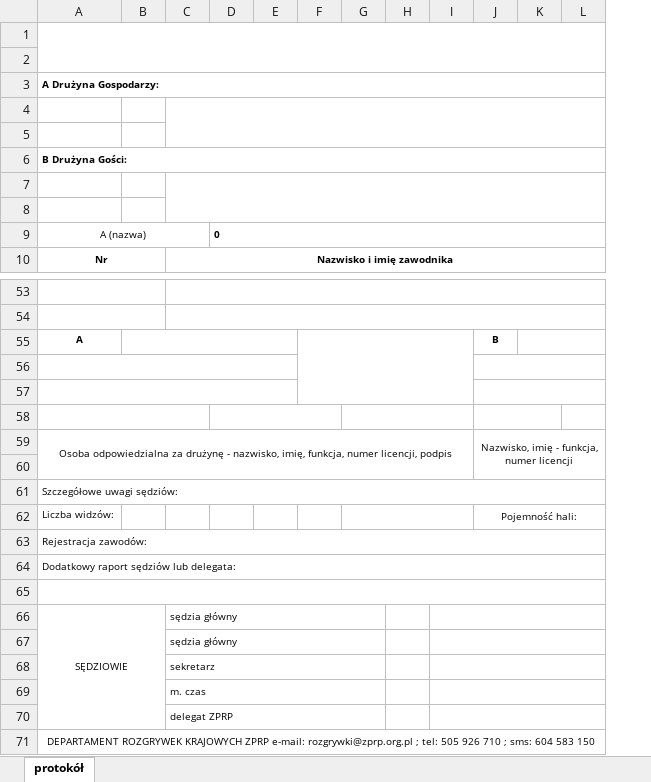
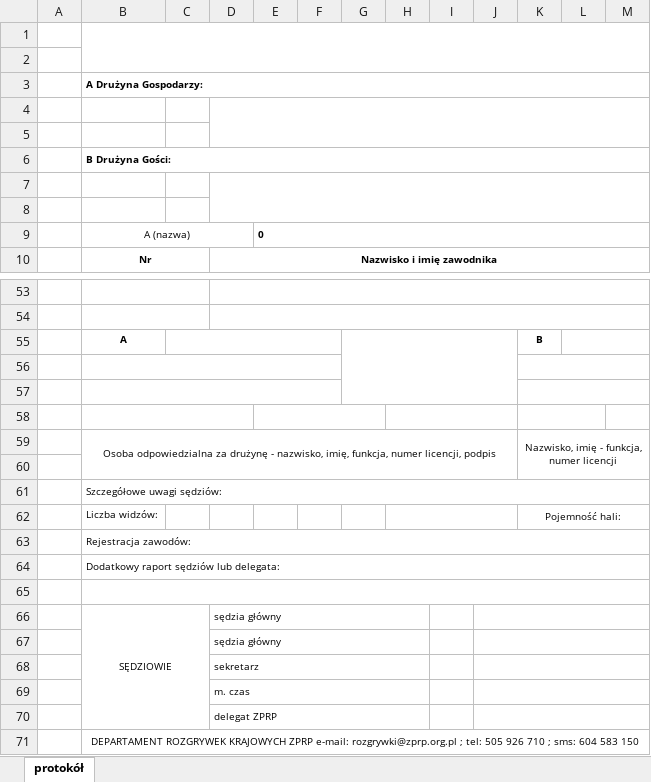
Before and after one commit to Radzio310/zprp-backend, an Excel workbook: app/templates/protocol_template.xlsx, sheet protokół, drawn as a sheet; only a part is shown, gaps mark what is left out; values as stored, in another font and other column widths than the file's, no borders; charts and pictures not drawn; removed rows and columns are numbered as before the commit, all else as after; the diff covers the shown part only; the diff names each change by its address in the sheet, - before the commit and + after, or states it on an @@ line.

Commit message:
protokół badania

```diff
--- a/app/templates/protocol_template.xlsx (sheet protokół)
+++ b/app/templates/protocol_template.xlsx (sheet protokół)
+column A, empty
-column E, empty
+column J, empty
-B55:E55 merged
+C55:F55 merged
-F55:I57 merged
+G55:J57 merged
-A56:E56 merged
+B56:F56 merged
-A57:E57 merged
+B57:F57 merged
-D58:F58 merged
+E58:G58 merged
-G58:I58 merged
+H58:J58 merged
-G62:I62 merged
+H62:J62 merged
-C66:G66 merged
+D66:H66 merged
-I66:R66 merged
-C67:G67 merged
+D67:H67 merged
-I67:R67 merged
-C68:G68 merged
+D68:H68 merged
-I68:R68 merged
-C69:G69 merged
+D69:H69 merged
-I69:R69 merged
-C70:G70 merged
+D70:H70 merged
-I70:R70 merged
```
Also changed, not shown: merged cells elsewhere in this sheet, formulas that keep their value, charts or pictures, 5 other files.
